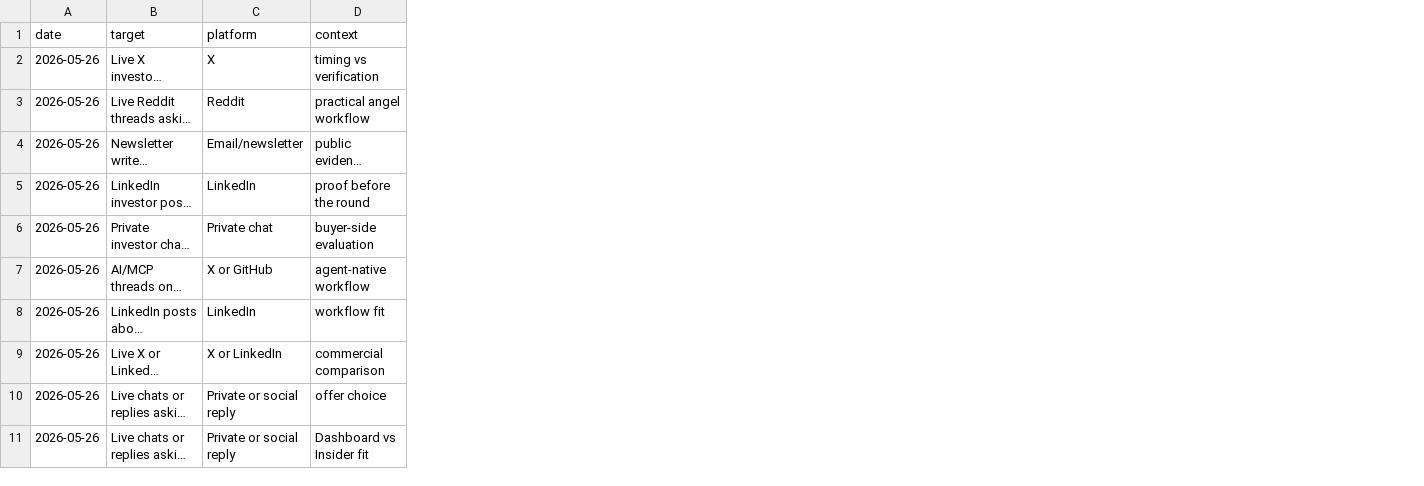
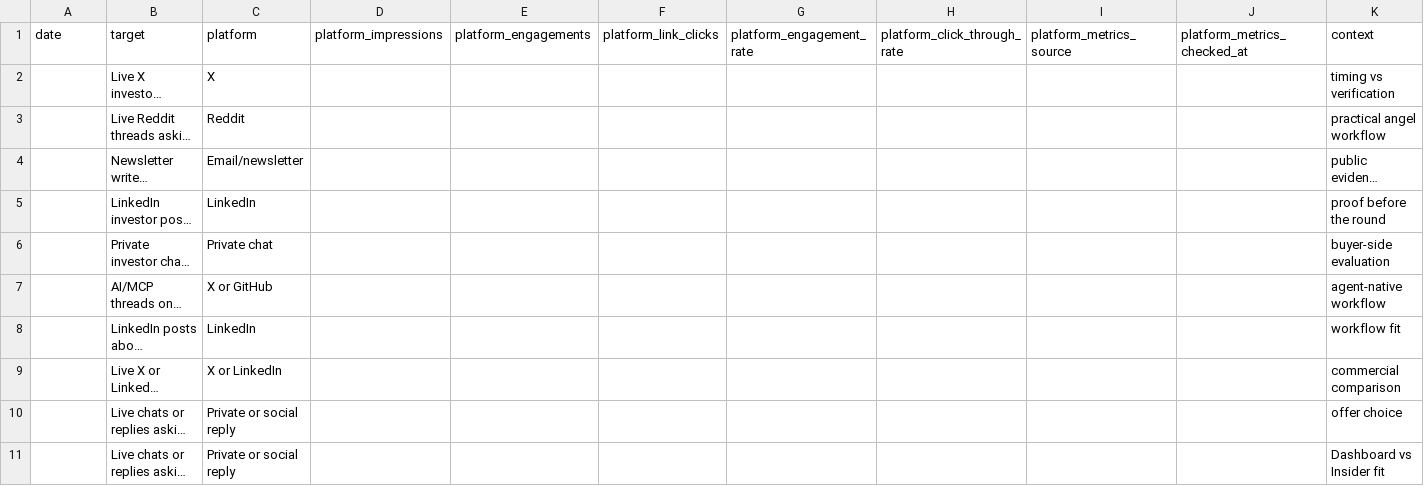
Before and after one commit to kindrat86/vc-deal-flow-signal, a CSV file: pseo-site/docs/distribution-scoreboard-2026-05-26.csv, drawn as a sheet; only a part is shown; long unchanged cells end in …; the diff names each change by its address in the sheet, - before the commit and + after, or states it on an @@ line.

Commit message:
feat: track rented-platform funnel metrics

```diff
--- a/pseo-site/docs/distribution-scoreboard-2026-05-26.csv
+++ b/pseo-site/docs/distribution-scoreboard-2026-05-26.csv
+column D (platform_impressions), empty
+column E (platform_engagements), empty
+column F (platform_link_clicks), empty
+column G (platform_engagement_rate), empty
+column H (platform_click_through_rate), empty
+column I (platform_metrics_source), empty
+column J (platform_metrics_checked_at), empty
-A2:A11 (date): 2026-05-26
+A2:A11 (date): (empty)
```
Also changed, not shown: 4 other files.
